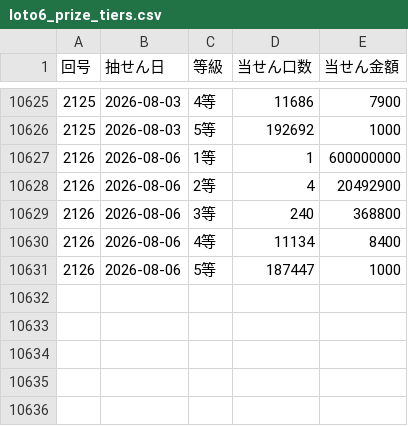
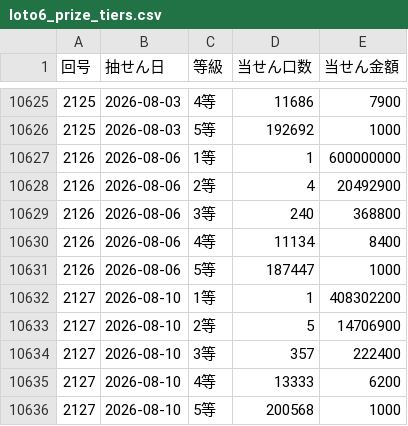
Before and after one commit to wakanaaargajagk633674/lotoloto, a CSV file: data/analysis/loto6_prize_tiers.csv, drawn as a sheet; only a part is shown, gaps mark what is left out.

```diff
--- a/data/analysis/loto6_prize_tiers.csv
+++ b/data/analysis/loto6_prize_tiers.csv
@@ -10631 +10631,6 @@
 "2126","2026-08-06","5等","187447","1000"
+"2127","2026-08-10","1等","1","408302200"
+"2127","2026-08-10","2等","5","14706900"
+"2127","2026-08-10","3等","357","222400"
+"2127","2026-08-10","4等","13333","6200"
+"2127","2026-08-10","5等","200568","1000"
```
Also changed, not shown: data/backtest/results/loto6_backtest_detail.csv, data/processed/loto6_draws.csv, 40 other files.
